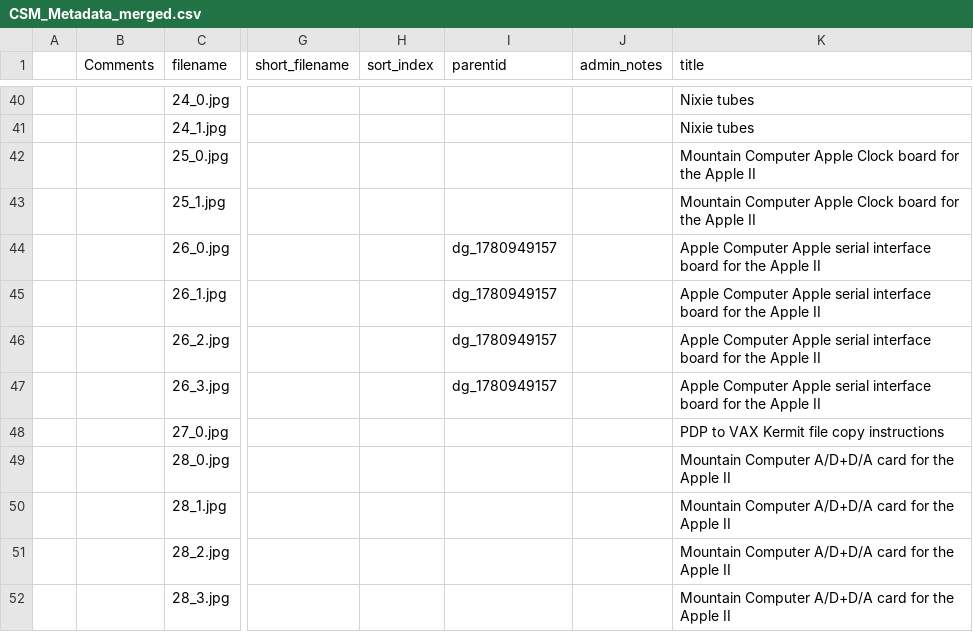
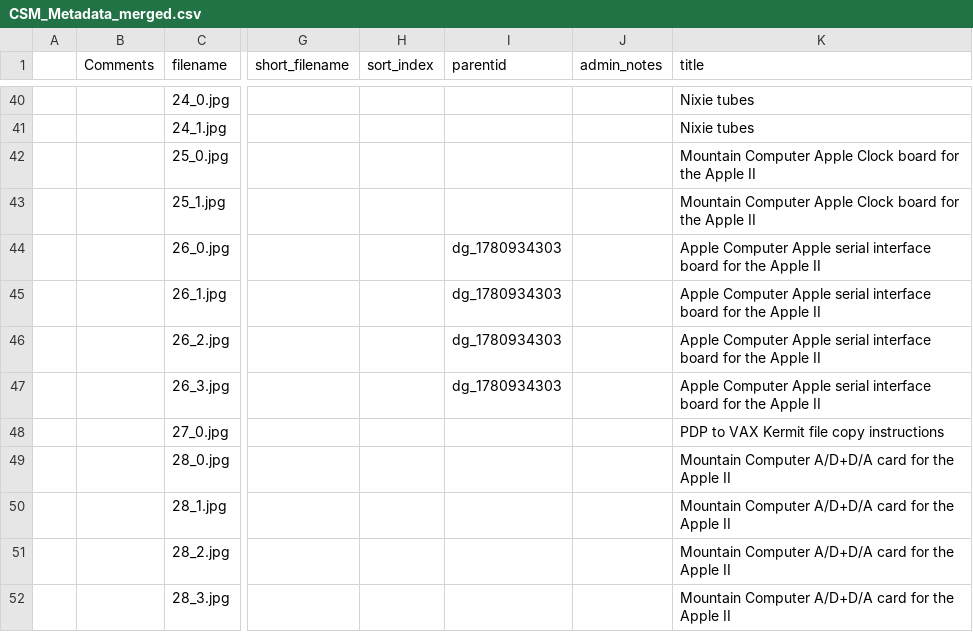
Before and after one commit to villaisa/GCCB-CSM, a CSV file: _data/CSM_Metadata_merged.csv, drawn as a sheet; only a part is shown, gaps mark what is left out; the diff names each change by its address in the sheet, - before the commit and + after, or states it on an @@ line.

Commit message:
Figuring out compound objs

```diff
--- a/_data/CSM_Metadata_merged.csv
+++ b/_data/CSM_Metadata_merged.csv
-I44:I47 (parentid): dg_1780949157
+I44:I47 (parentid): dg_1780934303
```
